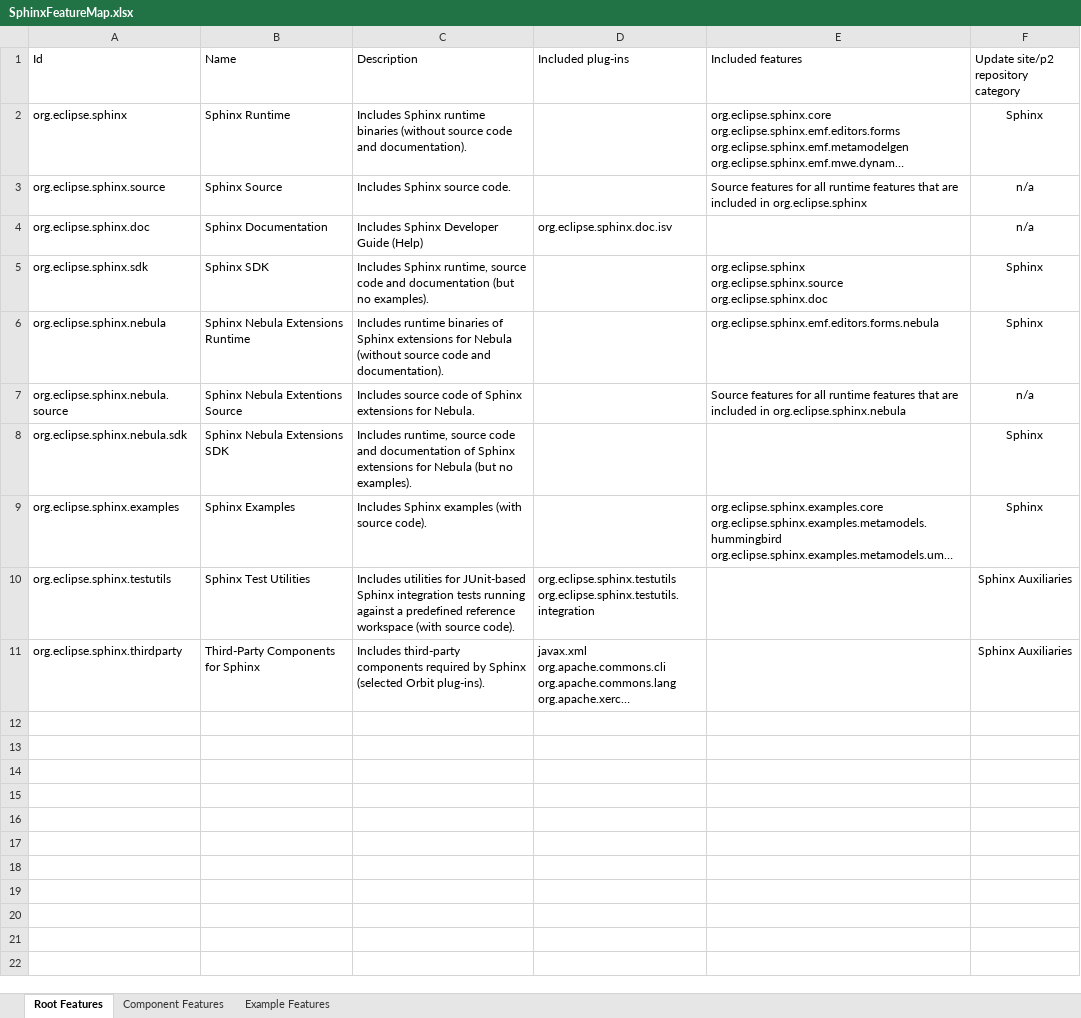
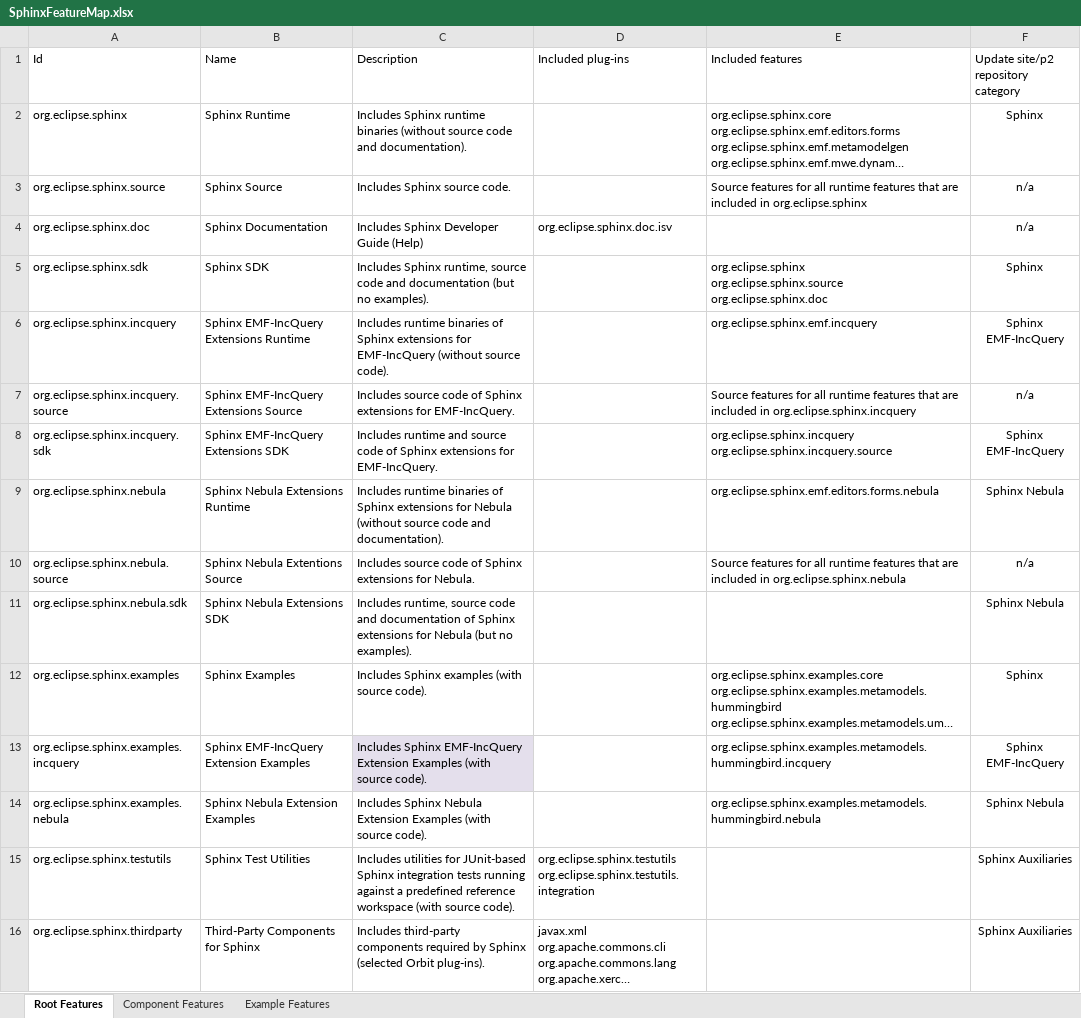
Before and after one commit to IncQueryLabs/org.eclipse.sphinx, an Excel workbook: docs/org.eclipse.sphinx.doc.design/excel/SphinxFeatureMap.xlsx, sheet Root Features, drawn as a sheet; long unchanged cells end in …; values as stored, in another font and other column widths than the file's, no borders; table styles not drawn; addresses are those after the commit; ↵ is a line break in a cell; the diff names each change by its address in the sheet, - before the commit and + after, or states it on an @@ line.

Commit message:
Updated feature map. Added new EMF-IncQuery features.

```diff
--- a/docs/org.eclipse.sphinx.doc.design/excel/SphinxFeatureMap.xlsx (sheet Root Features)
+++ b/docs/org.eclipse.sphinx.doc.design/excel/SphinxFeatureMap.xlsx (sheet Root Features)
+row 6: org.eclipse.sphinx.incquery | Sphinx EMF-IncQuery Extensions Runtime | Includes runtime binaries of Sphinx extensions for EMF-IncQuery (without source code). |  | org.eclipse.sphinx.emf.incquery | Sphinx EMF-IncQuery
+row 7: org.eclipse.sphinx.incquery.source | Sphinx EMF-IncQuery Extensions Source | Includes source code of Sphinx extensions for EMF-IncQuery. |  | Source features for all runtime features that are included in org.eclipse.sphinx.incquery | n/a
+row 8: org.eclipse.sphinx.incquery.sdk | Sphinx EMF-IncQuery Extensions SDK | Includes runtime and source code of Sphinx extensions for EMF-IncQuery. |  | org.eclipse.sphinx.incquery ↵ org.eclipse.sphinx.incquery.source | Sphinx EMF-IncQuery
-F9: Sphinx
+F9: Sphinx Nebula
-F11: Sphinx
+F11: Sphinx Nebula
+row 13: org.eclipse.sphinx.examples.incquery | Sphinx EMF-IncQuery Extension Examples | Includes Sphinx EMF-IncQuery Extension Examples (with source code). |  | org.eclipse.sphinx.examples.metamodels.hummingbird.incquery | Sphinx EMF-IncQuery
+row 14: org.eclipse.sphinx.examples.nebula | Sphinx Nebula Extension Examples | Includes Sphinx Nebula Extension Examples (with source code). |  | org.eclipse.sphinx.examples.metamodels.hummingbird.nebula | Sphinx Nebula
```
Also changed, not shown: sheet Example Features, sheet Component Features.
